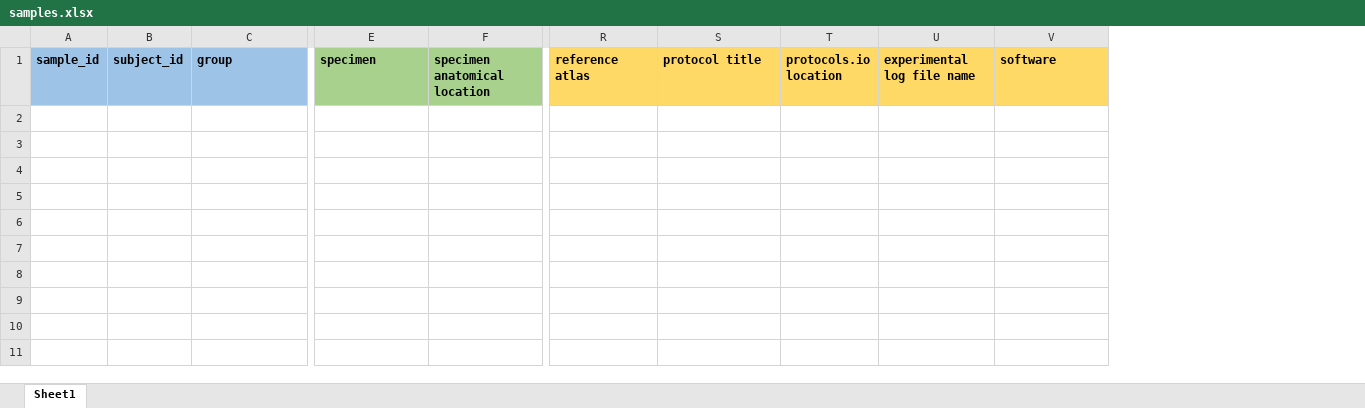
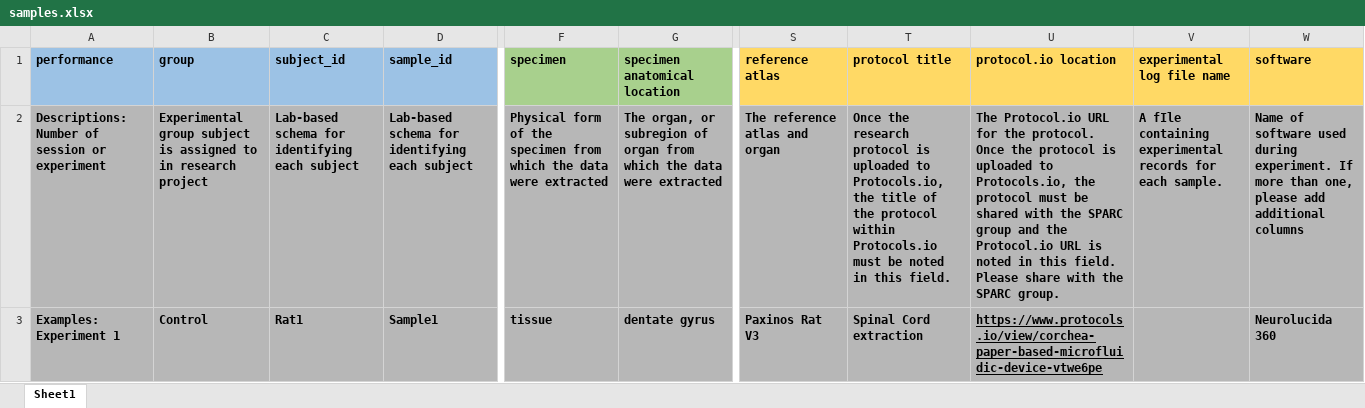
Before and after one commit to zeplar-exe/sparc-curation, an Excel workbook: resources/DatasetTemplate/samples.xlsx, sheet Sheet1, drawn as a sheet; only a part is shown, gaps mark what is left out; values as stored, in another font and other column widths than the file's, no borders; removed rows and columns are numbered as before the commit, all else as after; rows hold the shown columns only; the diff names each change by its address in the sheet, - before the commit and + after, or states it on an @@ line.

```diff
--- a/resources/DatasetTemplate/samples.xlsx (sheet Sheet1)
+++ b/resources/DatasetTemplate/samples.xlsx (sheet Sheet1)
-column A (sample_id), empty
-column B (subject_id), empty
+column A (performance), empty
+column C (subject_id), empty
+column D (sample_id), empty
-column T (protocols.io location), empty
+column U (protocol.io location), empty
+row 2: Descriptions: Number of session or experiment | Experimental group subject is assigned to in research project | Lab-based schema for identifying each subject | Lab-based schema for identifying each subject | Physical form of the specimen from which the data were extracted | The organ, or subregion of organ from which the data were extracted | The reference atlas and organ | Once the research protocol is uploaded to Protocols.io, the title of the protocol within Protocols.io must be noted in this field. | The Protocol.io URL for the protocol. Once the protocol is uploaded to Protocols.io, the protocol must be shared with the SPARC group and the Protocol.io URL is noted in this field. Please share with the SPARC group. | A fIle containing experimental records for each sample. | Name of software used during experiment. If more than one, please add additional columns
+row 3: Examples: Experiment 1 | Control | Rat1 | Sample1 | tissue | dentate gyrus | Paxinos Rat V3 | Spinal Cord extraction | https://www.protocols.io/view/corchea-paper-based-microfluidic-device-vtwe6pe |  | Neurolucida 360
```
Also changed, not shown: resources/DatasetTemplate/dataset_description.xlsx, resources/DatasetTemplate/subjects.xlsx, 1 other file.
